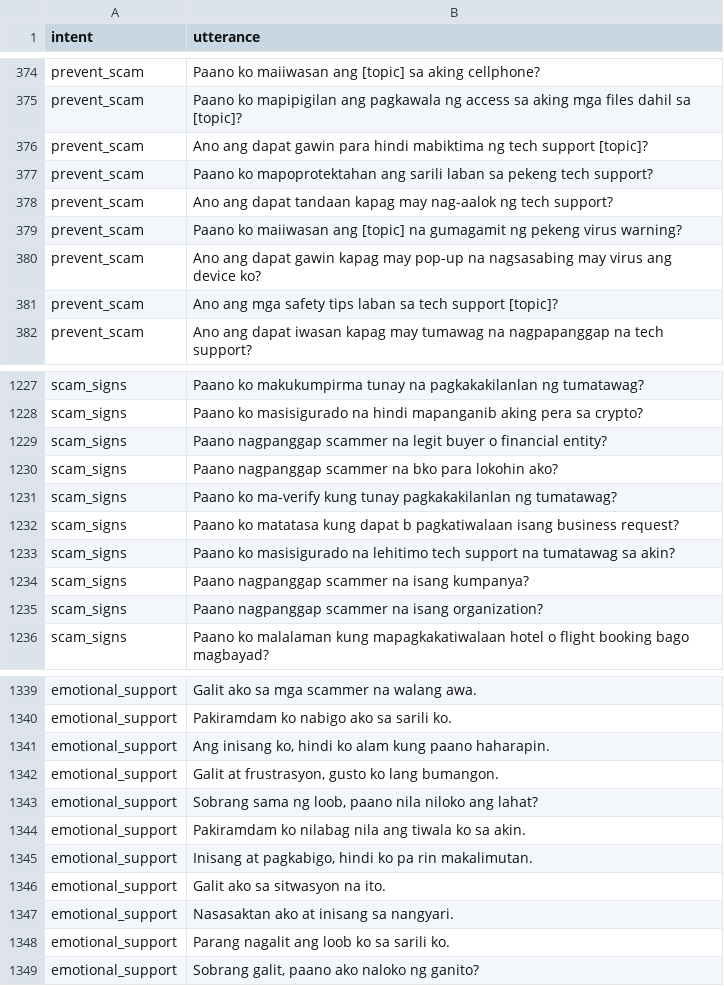
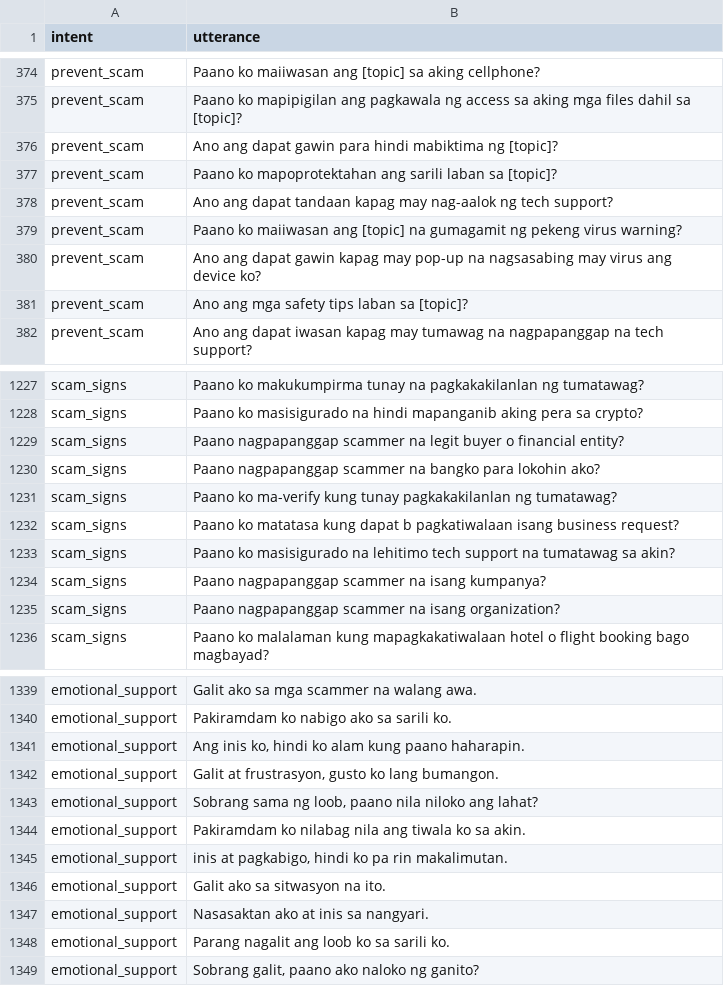
Before and after one commit to chatlola/ChatLola-Backend, a CSV file: models/intent/Intent Dataset.csv, drawn as a sheet; only a part is shown, gaps mark what is left out; the diff covers the shown part only.

```diff
--- a/models/intent/Intent Dataset.csv
+++ b/models/intent/Intent Dataset.csv
@@ -375,4 +375,4 @@ prevent_scam,Paano ko maiiwasan ang [topic] sa aking cellphone?
 prevent_scam,Paano ko mapipigilan ang pagkawala ng access sa aking mga files dahil sa [topic]?
-prevent_scam,Ano ang dapat gawin para hindi mabiktima ng tech support [topic]?
-prevent_scam,Paano ko mapoprotektahan ang sarili laban sa pekeng tech support?
+prevent_scam,Ano ang dapat gawin para hindi mabiktima ng [topic]?
+prevent_scam,Paano ko mapoprotektahan ang sarili laban sa [topic]?
 prevent_scam,Ano ang dapat tandaan kapag may nag-aalok ng tech support?
@@ -380,3 +380,3 @@ prevent_scam,Paano ko maiiwasan ang [topic] na gumagamit ng pekeng virus warning
 prevent_scam,Ano ang dapat gawin kapag may pop-up na nagsasabing may virus ang device ko?
-prevent_scam,Ano ang mga safety tips laban sa tech support [topic]?
+prevent_scam,Ano ang mga safety tips laban sa [topic]?
 prevent_scam,Ano ang dapat iwasan kapag may tumawag na nagpapanggap na tech support?
@@ -1228,4 +1228,4 @@ scam_signs,Paano ko makukumpirma tunay na pagkakakilanlan ng tumatawag?
 scam_signs,Paano ko masisigurado na hindi mapanganib aking pera sa crypto?
-scam_signs,Paano nagpanggap scammer na legit buyer o financial entity?
-scam_signs,Paano nagpanggap scammer na bko para lokohin ako?
+scam_signs,Paano nagpapanggap scammer na legit buyer o financial entity?
+scam_signs,Paano nagpapanggap scammer na bangko para lokohin ako?
 scam_signs,Paano ko ma-verify kung tunay pagkakakilanlan ng tumatawag?
@@ -1233,4 +1233,4 @@ scam_signs,Paano ko matatasa kung dapat b pagkatiwalaan isang business request?
 scam_signs,Paano ko masisigurado na lehitimo tech support na tumatawag sa akin?
-scam_signs,Paano nagpanggap scammer na isang kumpanya?
-scam_signs,Paano nagpanggap scammer na isang organization?
+scam_signs,Paano nagpapanggap scammer na isang kumpanya?
+scam_signs,Paano nagpapanggap scammer na isang organization?
 scam_signs,Paano ko malalaman kung mapagkakatiwalaan hotel o flight booking bago magbayad?
@@ -1340,3 +1340,3 @@ emotional_support,Galit ako sa mga scammer na walang awa.
 emotional_support,Pakiramdam ko nabigo ako sa sarili ko.
-emotional_support,"Ang inisang ko, hindi ko alam kung paano haharapin."
+emotional_support,"Ang inis ko, hindi ko alam kung paano haharapin."
 emotional_support,"Galit at frustrasyon, gusto ko lang bumangon."
@@ -1344,5 +1344,5 @@ emotional_support,"Sobrang sama ng loob, paano nila niloko ang lahat?"
 emotional_support,Pakiramdam ko nilabag nila ang tiwala ko sa akin.
-emotional_support,"Inisang at pagkabigo, hindi ko pa rin makalimutan."
+emotional_support,"inis at pagkabigo, hindi ko pa rin makalimutan."
 emotional_support,Galit ako sa sitwasyon na ito.
-emotional_support,Nasasaktan ako at inisang sa nangyari.
+emotional_support,Nasasaktan ako at inis sa nangyari.
 emotional_support,Parang nagalit ang loob ko sa sarili ko.
```
Also changed, not shown: 35 edited cells elsewhere in this file, 2 other files.
